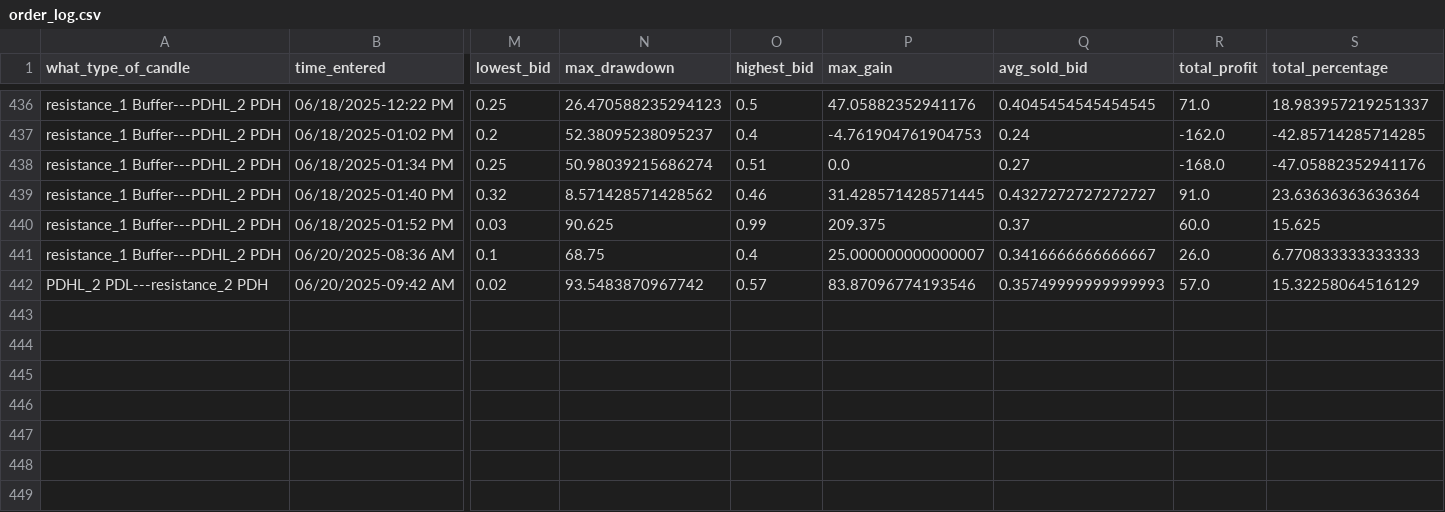
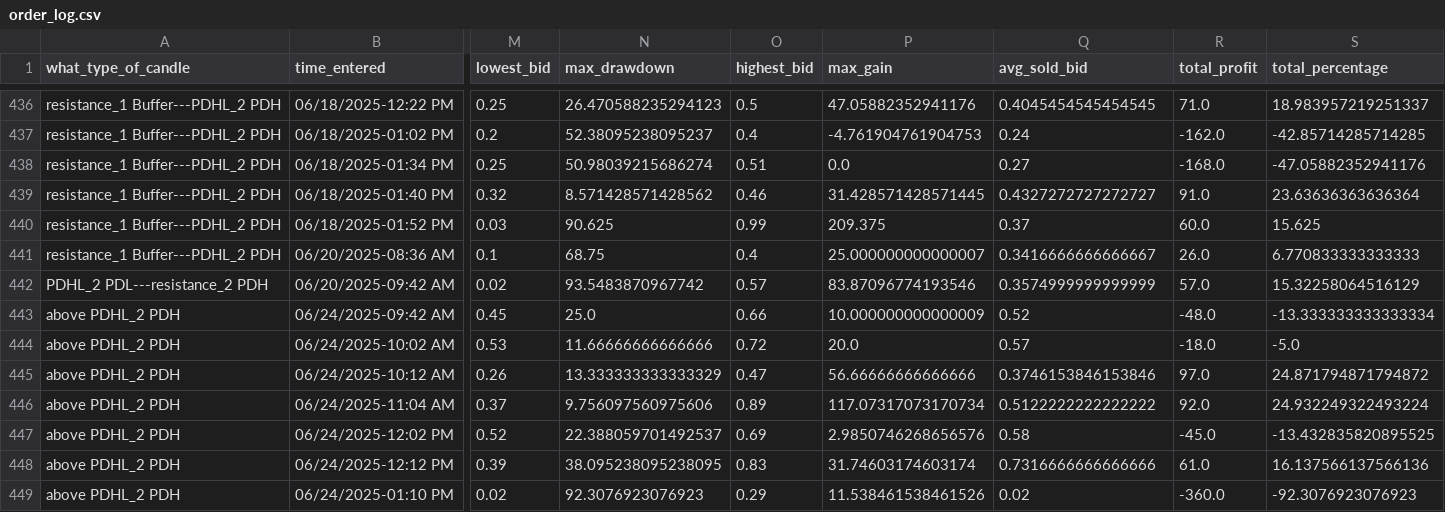
Before and after one commit to Merced3/Flag-Zone-Bot, a CSV file: order_log.csv, drawn as a sheet; only a part is shown, gaps mark what is left out; rows hold the shown columns only; the diff names each change by its address in the sheet, - before the commit and + after, or states it on an @@ line.

```diff
--- a/order_log.csv
+++ b/order_log.csv
-Q442 (avg_sold_bid): 0.35749999999999993
+Q442 (avg_sold_bid): 0.3574999999999999
+row 443: above PDHL_2 PDH | 06/24/2025-09:42 AM | 0.45 | 25.0 | 0.66 | 10.000000000000009 | 0.52 | -48.0 | -13.333333333333334
+row 444: above PDHL_2 PDH | 06/24/2025-10:02 AM | 0.53 | 11.66666666666666 | 0.72 | 20.0 | 0.57 | -18.0 | -5.0
+row 445: above PDHL_2 PDH | 06/24/2025-10:12 AM | 0.26 | 13.333333333333329 | 0.47 | 56.66666666666666 | 0.3746153846153846 | 97.0 | 24.871794871794872
+row 446: above PDHL_2 PDH | 06/24/2025-11:04 AM | 0.37 | 9.756097560975606 | 0.89 | 117.07317073170734 | 0.5122222222222222 | 92.0 | 24.932249322493224
+row 447: above PDHL_2 PDH | 06/24/2025-12:02 PM | 0.52 | 22.388059701492537 | 0.69 | 2.9850746268656576 | 0.58 | -45.0 | -13.432835820895525
+row 448: above PDHL_2 PDH | 06/24/2025-12:12 PM | 0.39 | 38.095238095238095 | 0.83 | 31.74603174603174 | 0.7316666666666666 | 61.0 | 16.137566137566136
+row 449: above PDHL_2 PDH | 06/24/2025-01:10 PM | 0.02 | 92.3076923076923 | 0.29 | 11.538461538461526 | 0.02 | -360.0 | -92.3076923076923
```
Also changed, not shown: 8 other files.
